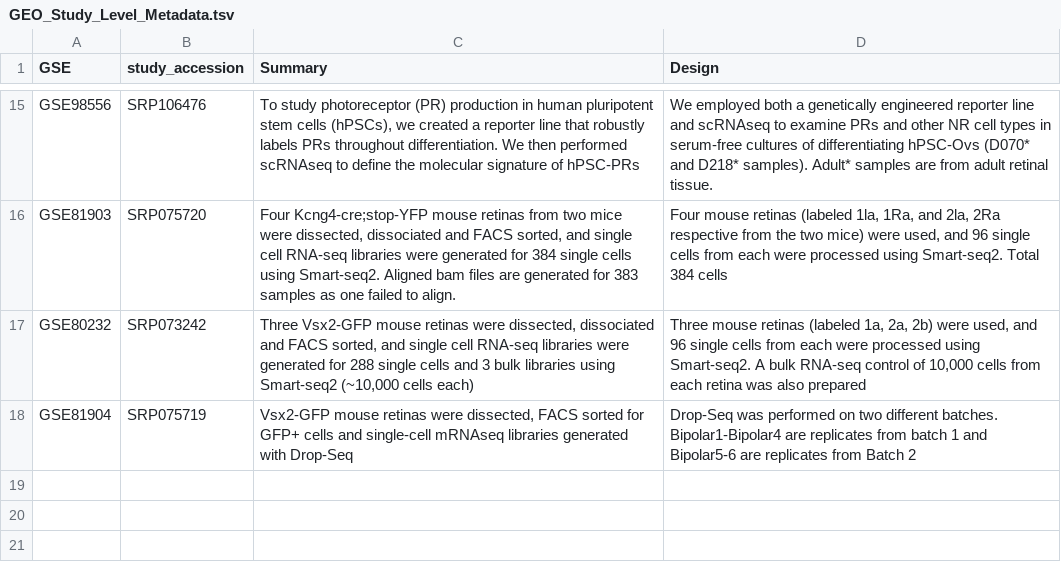
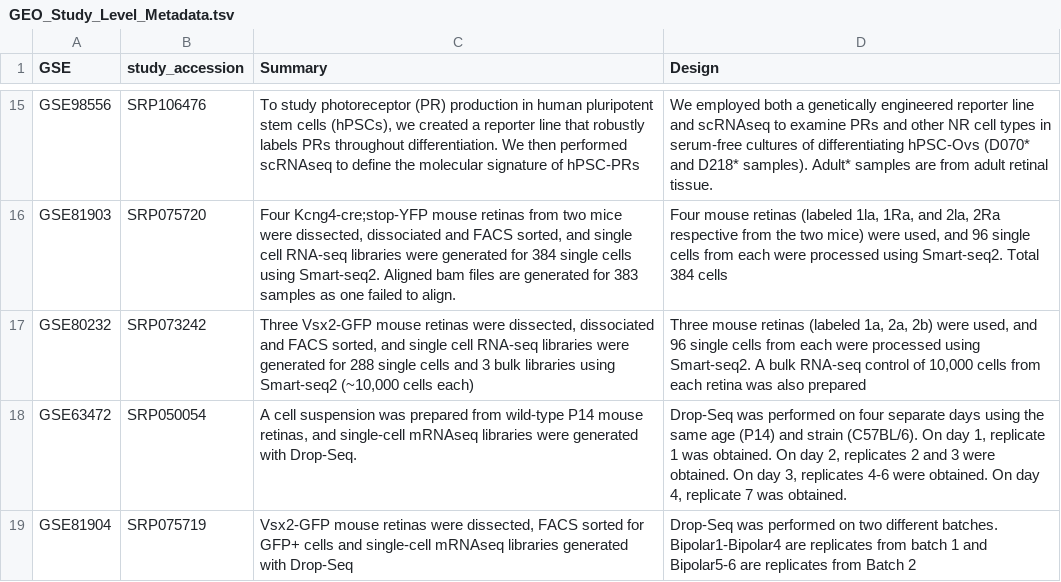
Before and after one commit to davemcg/scEiaD, a TSV file: data/GEO_Study_Level_Metadata.tsv, drawn as a sheet; only a part is shown, gaps mark what is left out.

Commit message:
added macosko study, added hand-made sc Technology file (GEO_scTech.csv)

```diff
--- a/data/GEO_Study_Level_Metadata.tsv
+++ b/data/GEO_Study_Level_Metadata.tsv
@@ -17,2 +17,3 @@ GSE81903	SRP075720	Four Kcng4-cre;stop-YFP mouse retinas from two mice were diss
 GSE80232	SRP073242	Three Vsx2-GFP mouse retinas were dissected, dissociated and FACS sorted, and single cell RNA-seq libraries were generated for 288 single cells and 3 bulk libraries using Smart-seq2 (~10,000 cells each)	Three mouse retinas (labeled 1a, 2a, 2b) were used, and 96 single cells from each were processed using Smart-seq2. A bulk RNA-seq control of 10,000 cells from each retina was also prepared
+GSE63472	SRP050054	A cell suspension was prepared from wild-type P14 mouse retinas, and single-cell mRNAseq libraries were generated with Drop-Seq.	Drop-Seq was performed on four separate days using the same age (P14) and strain (C57BL/6).  On day 1, replicate 1 was obtained.  On day 2, replicates 2 and 3 were obtained.  On day 3, replicates 4-6 were obtained.  On day 4, replicate 7 was obtained.
 GSE81904	SRP075719	Vsx2-GFP mouse retinas were dissected, FACS sorted for GFP+ cells and single-cell mRNAseq libraries generated with Drop-Seq	Drop-Seq was performed on two different batches. Bipolar1-Bipolar4 are replicates from batch 1 and Bipolar5-6 are replicates from Batch 2
```
Also changed, not shown: data/sample_run_layout.tsv, 6 other files.
